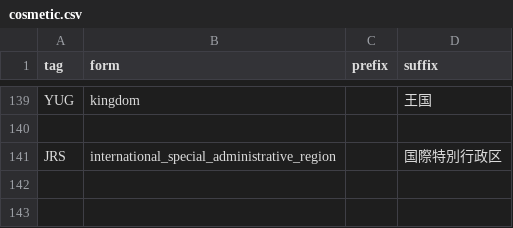
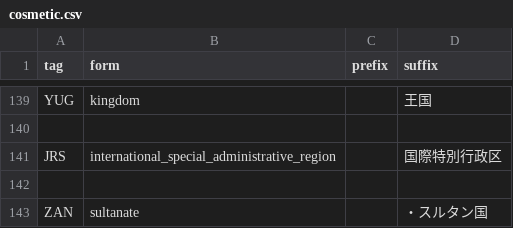
Before and after one commit to EGN-development-team/EGN_add_country_tags, a CSV file: tna/cosmetic.csv, drawn as a sheet; only a part is shown, gaps mark what is left out; the diff names each change by its address in the sheet, - before the commit and + after, or states it on an @@ line.

```diff
--- a/tna/cosmetic.csv
+++ b/tna/cosmetic.csv
+row 142: (empty)
+row 143: ZAN | sultanate |  | ・スルタン国
```
Also changed, not shown: 1 other file.
